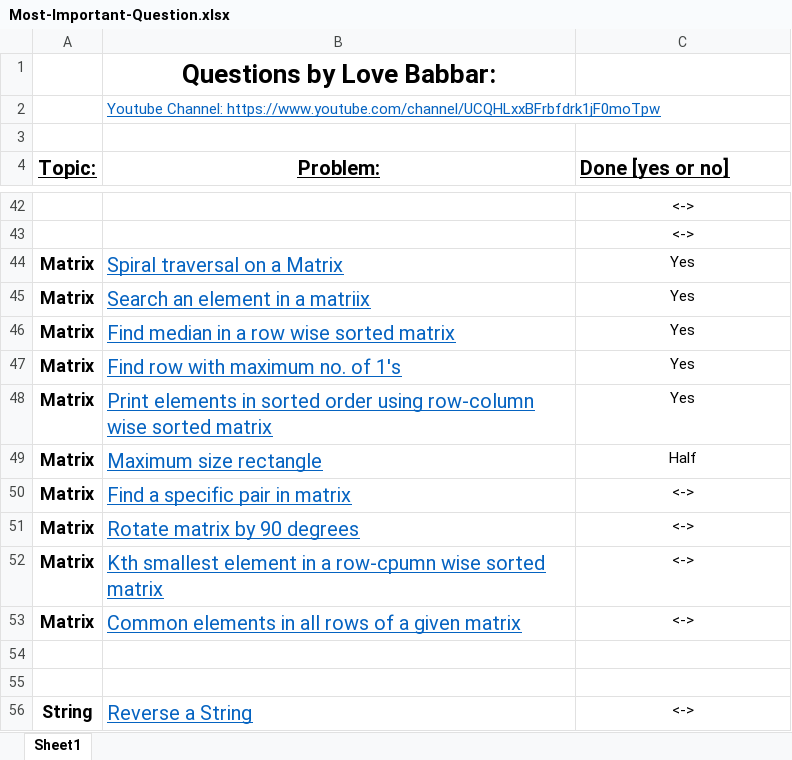
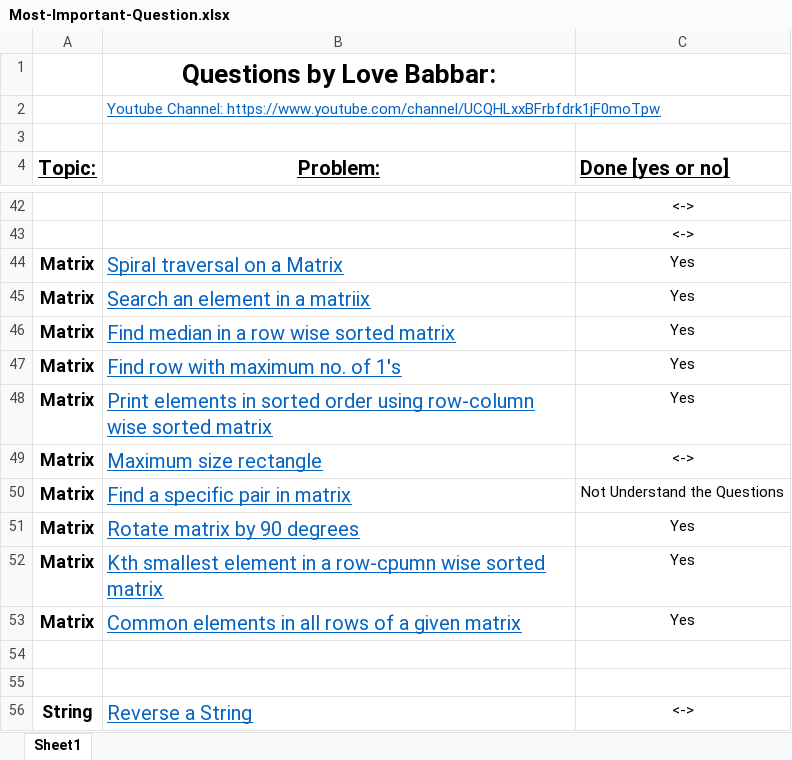
Before and after one commit to Divyajyoti1801/Data-Structure-Algorithm-Module, an Excel workbook: Most-Important-Question.xlsx, sheet Sheet1, drawn as a sheet; only a part is shown, gaps mark what is left out; values as stored, in another font and other column widths than the file's, no borders; the diff names each change by its address in the sheet, - before the commit and + after, or states it on an @@ line.

Commit message:
DSA 460: 3 questions solved 2 questions later

```diff
--- a/Most-Important-Question.xlsx (sheet Sheet1)
+++ b/Most-Important-Question.xlsx (sheet Sheet1)
-C49 (Done [yes or no]): Half
+C49 (Done [yes or no]): <->
-C50 (Done [yes or no]): <->
+C50 (Done [yes or no]): Not Understand the Questions
-C51:C53 (Done [yes or no]): <->
+C51:C53 (Done [yes or no]): Yes
```
Also changed, not shown: 8 other files.
